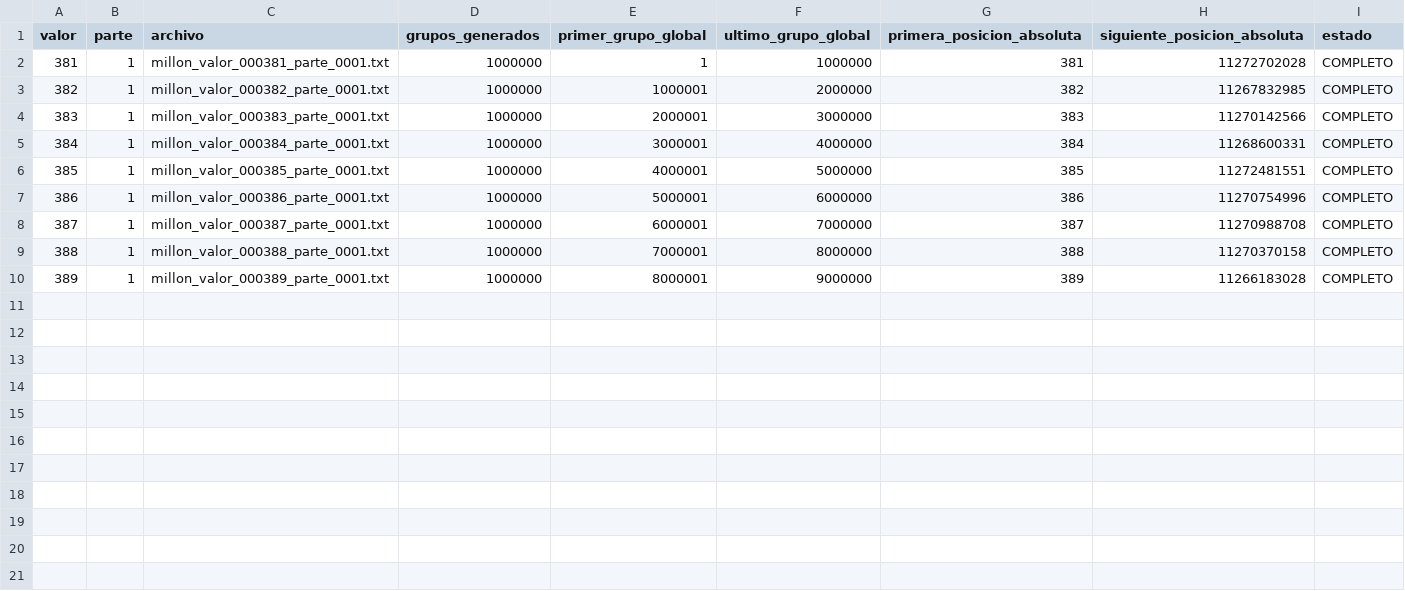
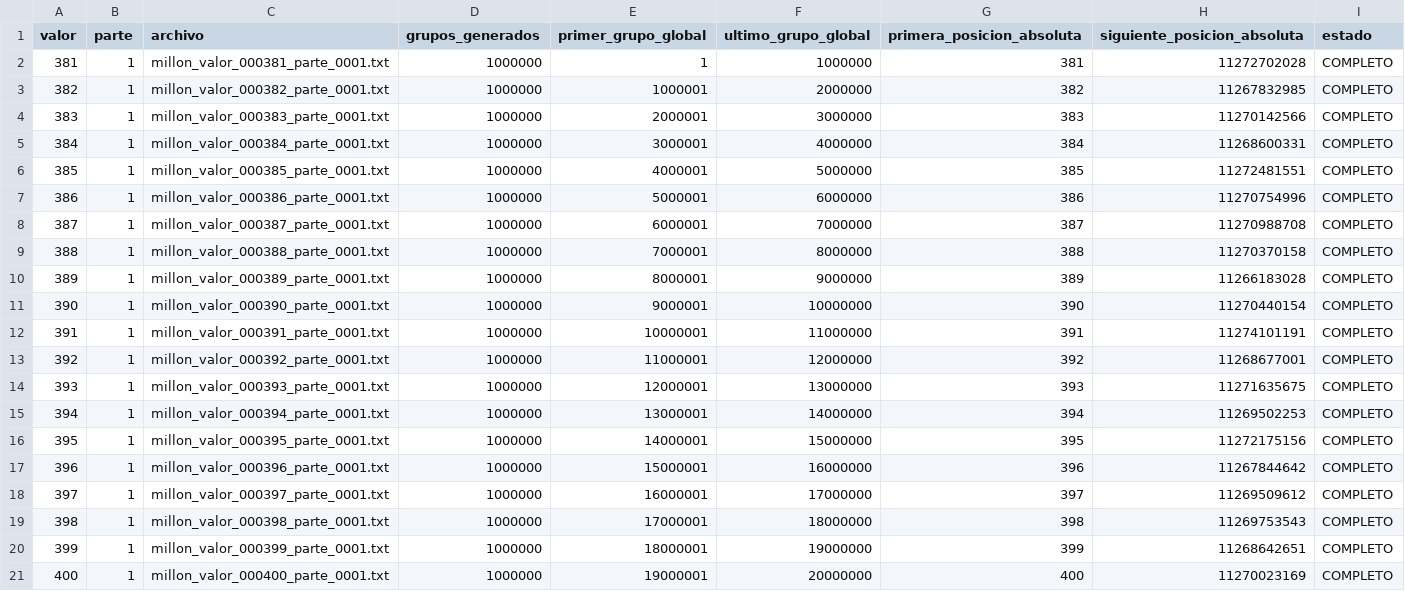
Before and after one commit to tomassanchezexposito/BIP39-prime-entropy-research, a TSV file: generated_phrases/millon_381_a_400_20260830_064746/MANIFIESTO.tsv, drawn as a sheet.

Commit message:
Add generated phrase datasets

```diff
--- a/generated_phrases/millon_381_a_400_20260830_064746/MANIFIESTO.tsv
+++ b/generated_phrases/millon_381_a_400_20260830_064746/MANIFIESTO.tsv
@@ -10 +10,12 @@ valor	parte	archivo	grupos_generados	primer_grupo_global	ultimo_grupo_global	pri
 389	1	millon_valor_000389_parte_0001.txt	1000000	8000001	9000000	389	11266183028	COMPLETO
+390	1	millon_valor_000390_parte_0001.txt	1000000	9000001	10000000	390	11270440154	COMPLETO
+391	1	millon_valor_000391_parte_0001.txt	1000000	10000001	11000000	391	11274101191	COMPLETO
+392	1	millon_valor_000392_parte_0001.txt	1000000	11000001	12000000	392	11268677001	COMPLETO
+393	1	millon_valor_000393_parte_0001.txt	1000000	12000001	13000000	393	11271635675	COMPLETO
+394	1	millon_valor_000394_parte_0001.txt	1000000	13000001	14000000	394	11269502253	COMPLETO
+395	1	millon_valor_000395_parte_0001.txt	1000000	14000001	15000000	395	11272175156	COMPLETO
+396	1	millon_valor_000396_parte_0001.txt	1000000	15000001	16000000	396	11267844642	COMPLETO
+397	1	millon_valor_000397_parte_0001.txt	1000000	16000001	17000000	397	11269509612	COMPLETO
+398	1	millon_valor_000398_parte_0001.txt	1000000	17000001	18000000	398	11269753543	COMPLETO
+399	1	millon_valor_000399_parte_0001.txt	1000000	18000001	19000000	399	11268642651	COMPLETO
+400	1	millon_valor_000400_parte_0001.txt	1000000	19000001	20000000	400	11270023169	COMPLETO
```
Also changed, not shown: 2 other files.
